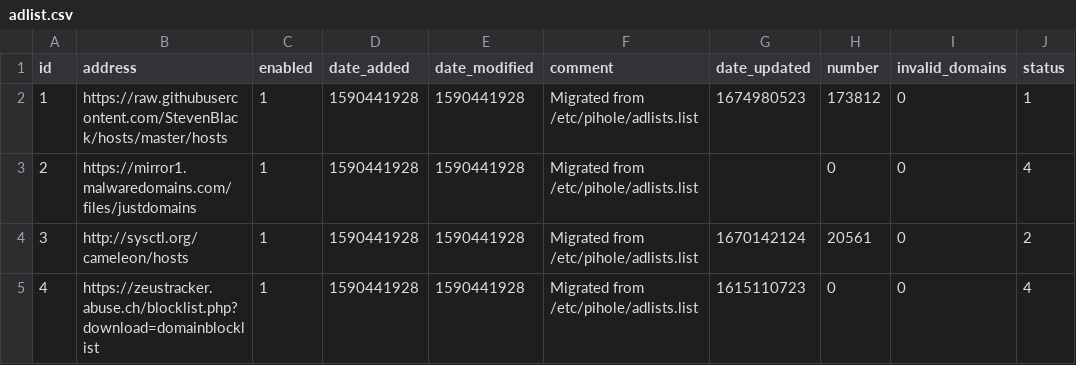
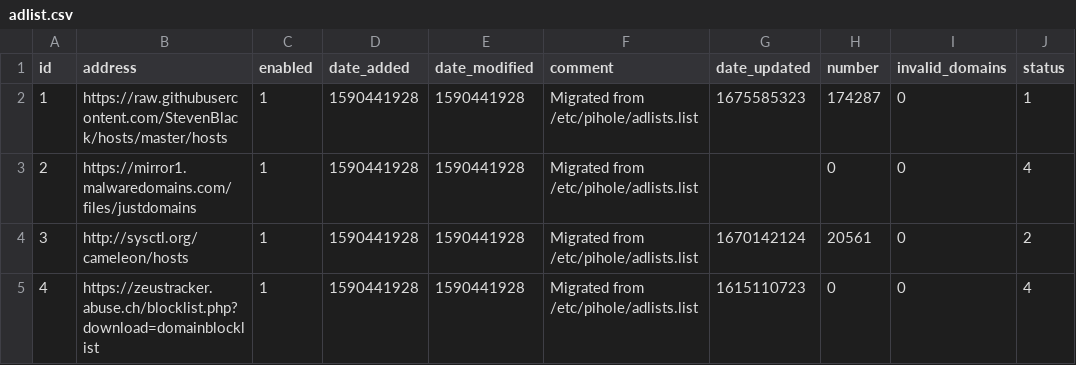
Before and after one commit to vaparr/my-pihole-lists, a CSV file: adlist.csv, drawn as a sheet; only a part is shown; the diff covers the shown part only.

```diff
--- a/adlist.csv
+++ b/adlist.csv
@@ -1,3 +1,3 @@
 id,address,enabled,date_added,date_modified,comment,date_updated,number,invalid_domains,status
-1,https://raw.githubusercontent.com/StevenBlack/hosts/master/hosts,1,1590441928,1590441928,"Migrated from /etc/pihole/adlists.list",1674980523,173812,0,1
+1,https://raw.githubusercontent.com/StevenBlack/hosts/master/hosts,1,1590441928,1590441928,"Migrated from /etc/pihole/adlists.list",1675585323,174287,0,1
 2,https://mirror1.malwaredomains.com/files/justdomains,1,1590441928,1590441928,"Migrated from /etc/pihole/adlists.list",,0,0,4
```
Also changed, not shown: 24 edited cells elsewhere in this file.
